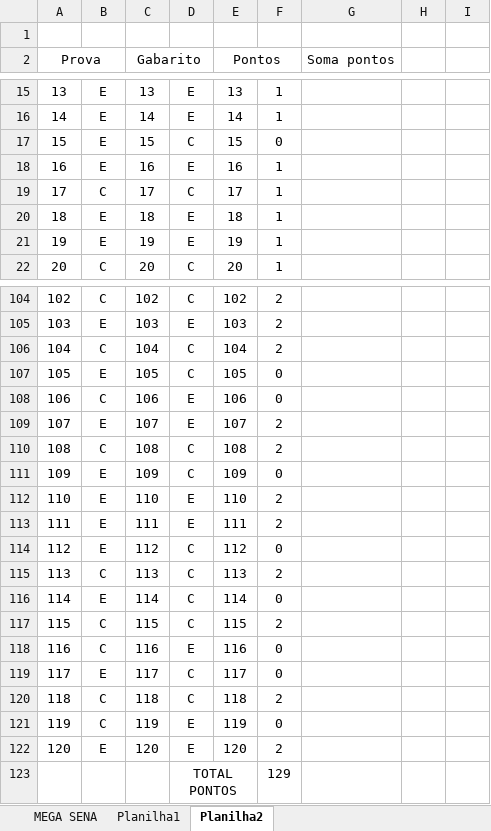
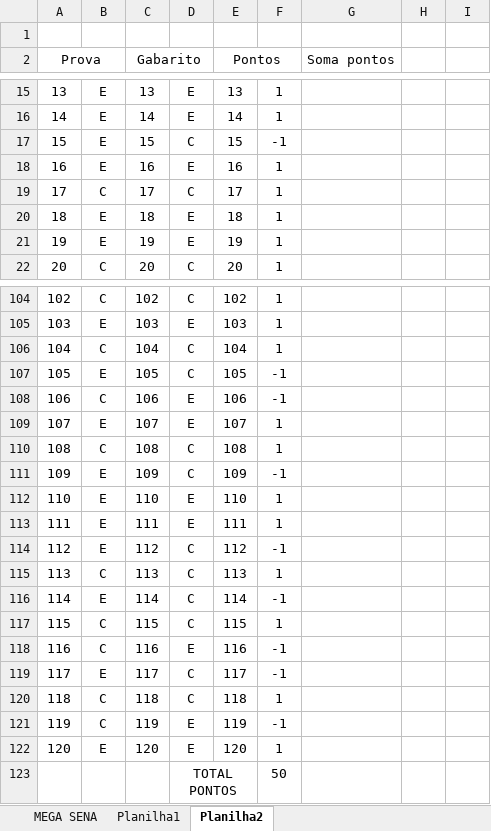
Before and after one commit to odairsp/premioMega, an Excel workbook: app/files/Mega-Sena.xlsx, sheet Planilha2, drawn as a sheet; only a part is shown, gaps mark what is left out; values as stored, in another font and other column widths than the file's, no borders; the diff covers the shown part only; the diff names each change by its address in the sheet, - before the commit and + after, or states it on an @@ line.

```diff
--- a/app/files/Mega-Sena.xlsx (sheet Planilha2)
+++ b/app/files/Mega-Sena.xlsx (sheet Planilha2)
-F17: 0
+F17: -1
-F104:F106: 2
+F104:F106: 1
-F107:F108: 0
+F107:F108: -1
-F109:F110: 2
+F109:F110: 1
-F111: 0
+F111: -1
-F112:F113: 2
+F112:F113: 1
-F114: 0
+F114: -1
-F115: 2
+F115: 1
-F116: 0
+F116: -1
-F117: 2
+F117: 1
-F118:F119: 0
+F118:F119: -1
-F120: 2
+F120: 1
-F121: 0
+F121: -1
-F122: 2
+F122: 1
-F123: 129
+F123: 50
```
Also changed, not shown: 64 edited cells elsewhere in this sheet, formulas that keep their value, 2 other files.
